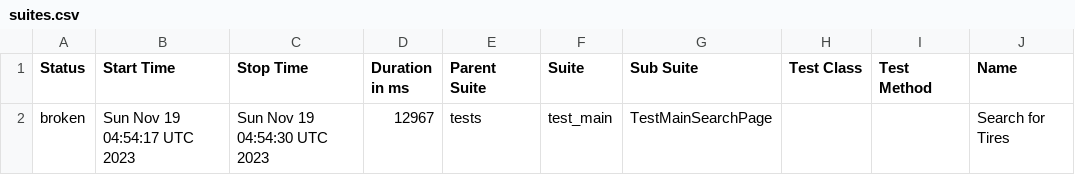
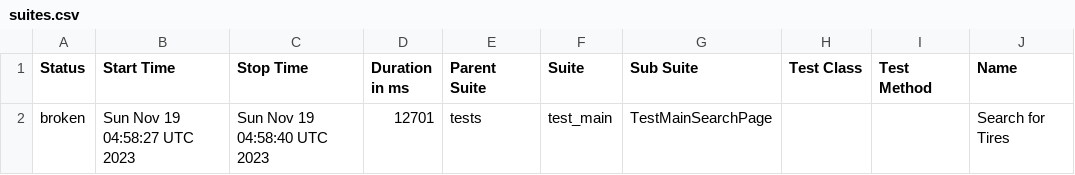
Before and after one commit to GeneD88/playwright_ci_test, a CSV file: data/suites.csv, drawn as a sheet; only a part is shown; the diff names each change by its address in the sheet, - before the commit and + after, or states it on an @@ line.

Commit message:
Deploying to gh-pages from @ GeneD88/playwright_ci_test@df51f7688f510ed10f4c3701649dbb9cdd79cd1e 🚀

```diff
--- a/data/suites.csv
+++ b/data/suites.csv
-B2 (Start Time): Sun Nov 19 04:54:17 UTC 2023
+B2 (Start Time): Sun Nov 19 04:58:27 UTC 2023
-C2 (Stop Time): Sun Nov 19 04:54:30 UTC 2023
+C2 (Stop Time): Sun Nov 19 04:58:40 UTC 2023
-D2 (Duration in ms): 12967
+D2 (Duration in ms): 12701
```
Also changed, not shown: 18 other files.
